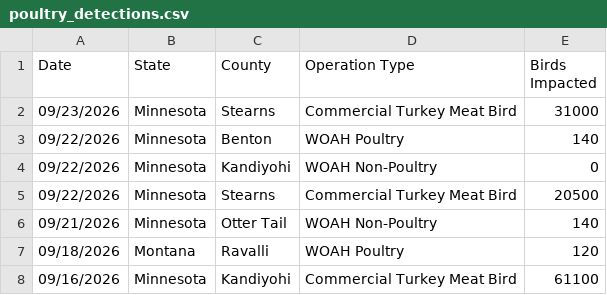
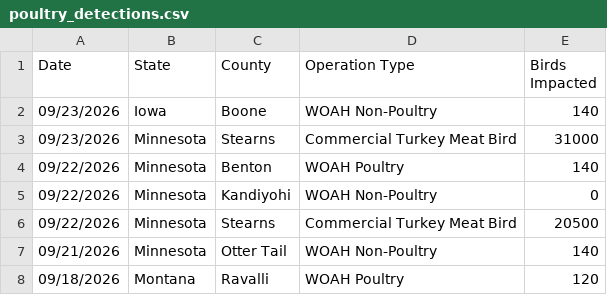
Before and after one commit to casey891/hpai-dashboard, a CSV file: data/poultry_detections.csv, drawn as a sheet; only a part is shown; the shorter side is filled out with more unchanged rows.

Commit message:
Update HPAI dashboard data — September 26, 2026

```diff
--- a/data/poultry_detections.csv
+++ b/data/poultry_detections.csv
@@ -1,2 +1,3 @@
 Date,State,County,Operation Type,Birds Impacted
+09/23/2026,Iowa,Boone,WOAH Non-Poultry,140
 09/23/2026,Minnesota,Stearns,Commercial Turkey Meat Bird,31000
```
Also changed, not shown: 3 other files.
